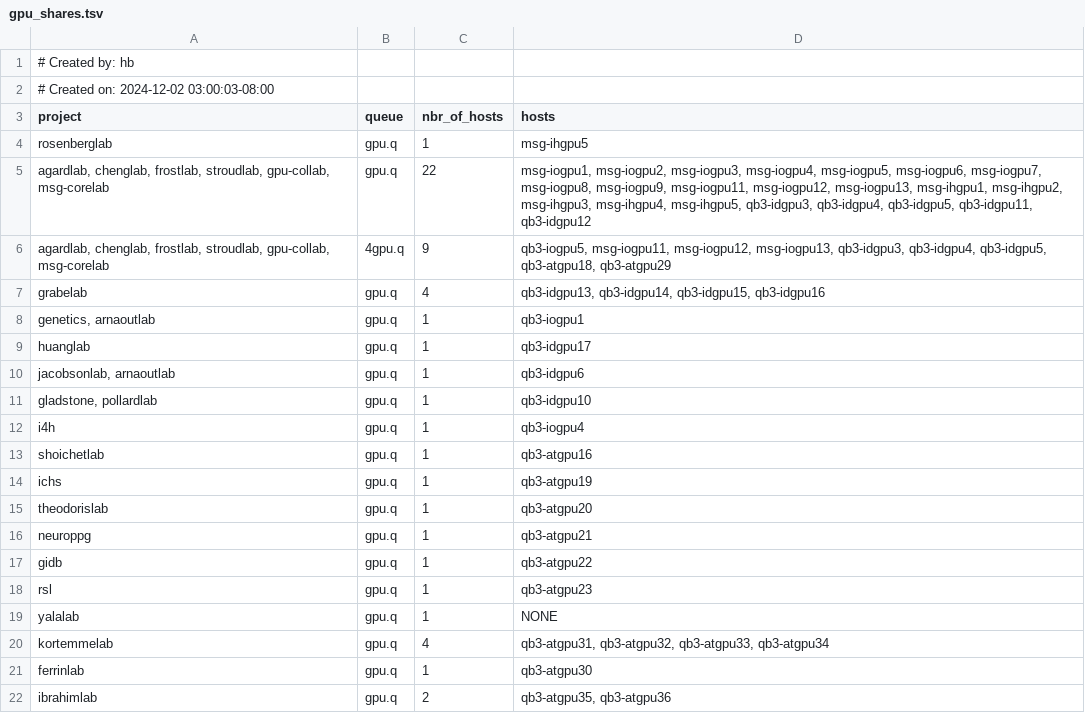
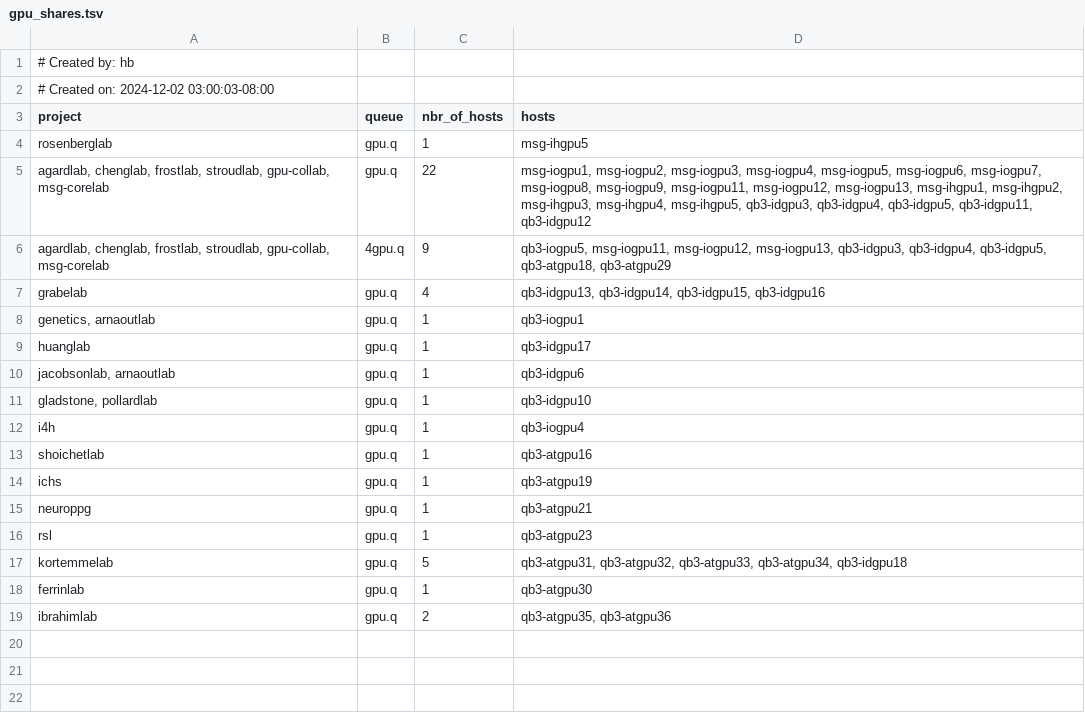
Before and after one commit to ucsf-wynton/wynton-website-hpc, a TSV file: docs/hpc/assets/data/gpu_shares.tsv, drawn as a sheet.

Commit message:
Update gpu_shares.tsv

```diff
--- a/docs/hpc/assets/data/gpu_shares.tsv
+++ b/docs/hpc/assets/data/gpu_shares.tsv
@@ -14,8 +14,5 @@ shoichetlab	gpu.q	1	qb3-atgpu16
 ichs	gpu.q	1	qb3-atgpu19
-theodorislab	gpu.q	1	qb3-atgpu20
 neuroppg	gpu.q	1	qb3-atgpu21
-gidb	gpu.q	1	qb3-atgpu22
 rsl	gpu.q	1	qb3-atgpu23
-yalalab	gpu.q	1	NONE
-kortemmelab	gpu.q	4	qb3-atgpu31, qb3-atgpu32, qb3-atgpu33, qb3-atgpu34
+kortemmelab	gpu.q	5	qb3-atgpu31, qb3-atgpu32, qb3-atgpu33, qb3-atgpu34, qb3-idgpu18
 ferrinlab	gpu.q	1	qb3-atgpu30
```
